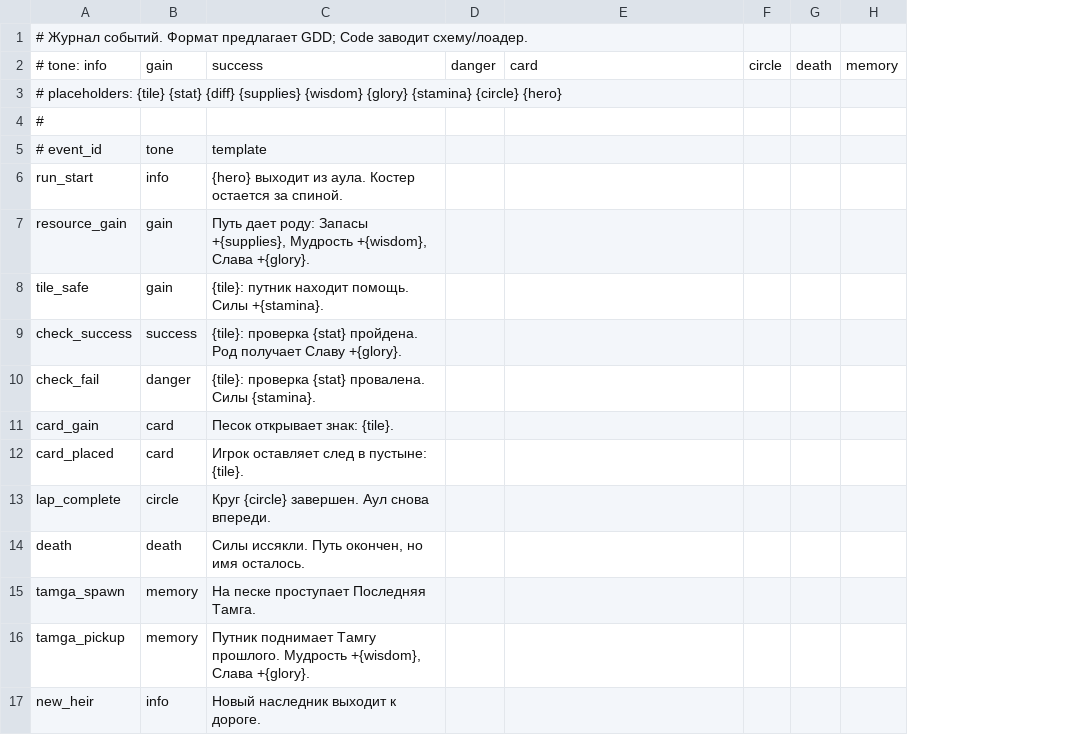
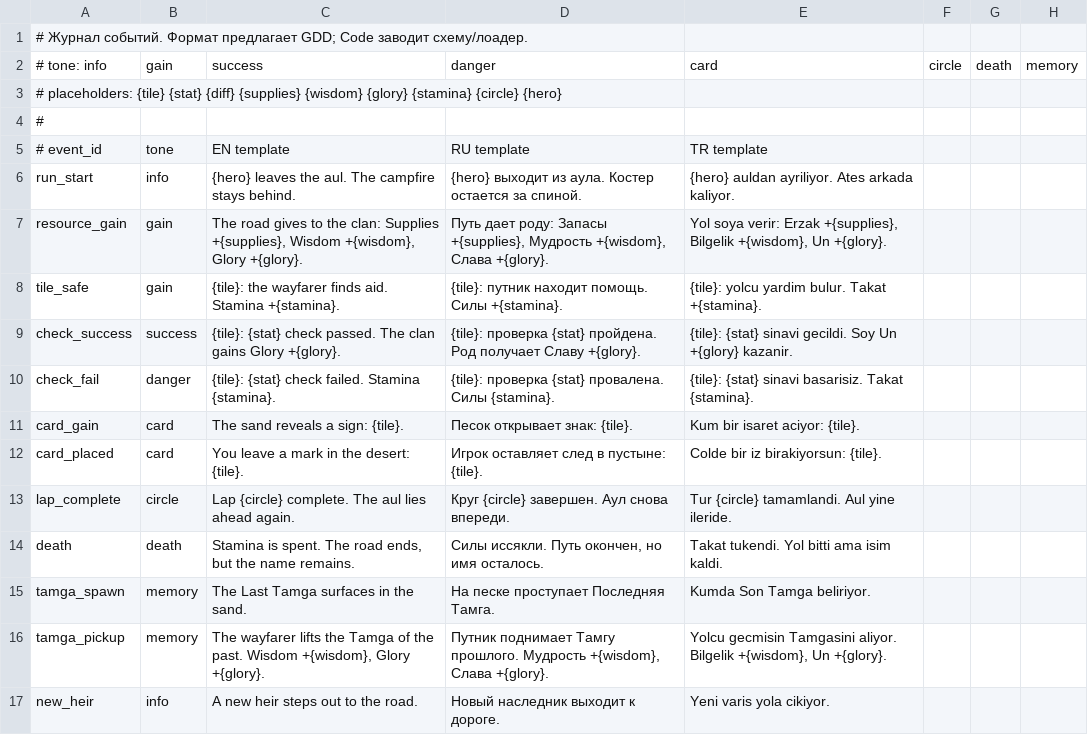
Before and after one commit to d954mas/neotolis-engine, a TSV file: games/turkic-jam-2026/config/log.tsv, drawn as a sheet; removed rows and columns are numbered as before the commit, all else as after; the diff names each change by its address in the sheet, - before the commit and + after, or states it on an @@ line.

Commit message:
i18n(turkic-jam): localize the chronicle log (log.tsv EN/RU/TR columns)
log.tsv now carries en|ru|tr templates per event; the parser stores all three and log_event
picks by i18n_get(). The run narrative was the last Russian-only surface in English mode.

```diff
--- a/games/turkic-jam-2026/config/log.tsv
+++ b/games/turkic-jam-2026/config/log.tsv
+column C, rows 2-17: success |  |  | EN template | {hero} leaves the aul. The campfire stays behind. | The road gives to the clan: Supplies +{supplies}, Wisdom +{wisdom}, Glory +{glory}. | {tile}: the wayfarer finds aid. Stamina +{stamina}. | {tile}: {stat} check passed. The clan gains Glory +{glory}. | {tile}: {stat} check failed. Stamina {stamina}. | The sand reveals a sign: {tile}. | You leave a mark in the desert: {tile}. | Lap {circle} complete. The aul lies ahead again. | Stamina is spent. The road ends, but the name remains. | The Last Tamga surfaces in the sand. | The wayfarer lifts the Tamga of the past. Wisdom +{wisdom}, Glory +{glory}. | A new heir steps out to the road.
-column D, row 2: danger
-D2: success
+D2: danger
-D5: template
+D5: RU template
-E5: (empty)
+E5: TR template
-E6: (empty)
+E6: {hero} auldan ayriliyor. Ates arkada kaliyor.
-E7: (empty)
+E7: Yol soya verir: Erzak +{supplies}, Bilgelik +{wisdom}, Un +{glory}.
-E8: (empty)
+E8: {tile}: yolcu yardim bulur. Takat +{stamina}.
-E9: (empty)
+E9: {tile}: {stat} sinavi gecildi. Soy Un +{glory} kazanir.
-E10: (empty)
+E10: {tile}: {stat} sinavi basarisiz. Takat {stamina}.
-E11: (empty)
+E11: Kum bir isaret aciyor: {tile}.
-E12: (empty)
+E12: Colde bir iz birakiyorsun: {tile}.
-E13: (empty)
+E13: Tur {circle} tamamlandi. Aul yine ileride.
-E14: (empty)
+E14: Takat tukendi. Yol bitti ama isim kaldi.
-E15: (empty)
+E15: Kumda Son Tamga beliriyor.
-E16: (empty)
+E16: Yolcu gecmisin Tamgasini aliyor. Bilgelik +{wisdom}, Un +{glory}.
-E17: (empty)
+E17: Yeni varis yola cikiyor.
```
Also changed, not shown: 3 other files.
